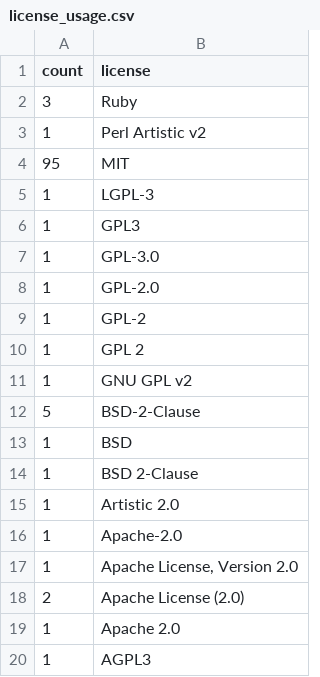
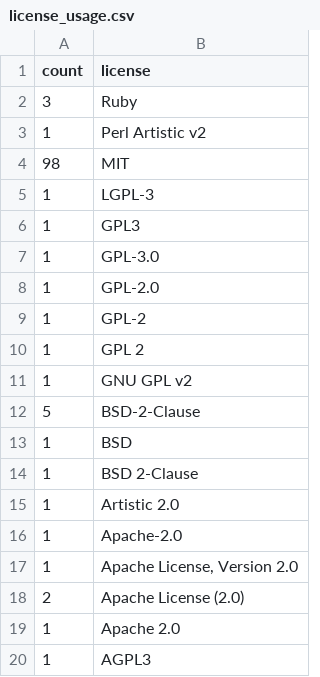
Before and after one commit to bf4/gemproject, a CSV file: license_usage.csv, drawn as a sheet.

Commit message:
Update license usage

```diff
--- a/license_usage.csv
+++ b/license_usage.csv
@@ -3,3 +3,3 @@ count,license
 1,"Perl Artistic v2"
-95,"MIT"
+98,"MIT"
 1,"LGPL-3"
```
